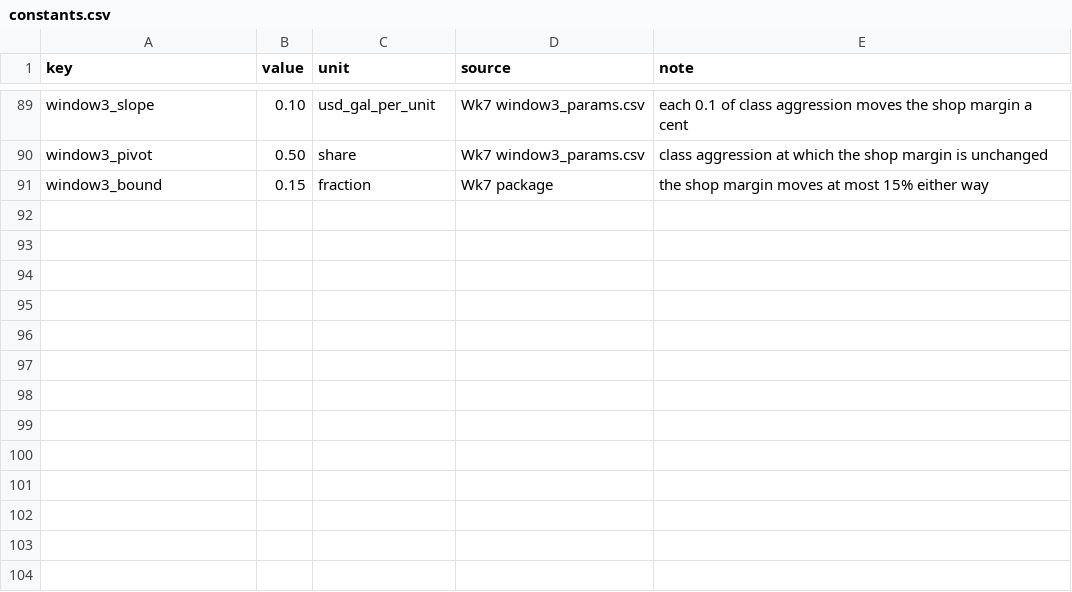
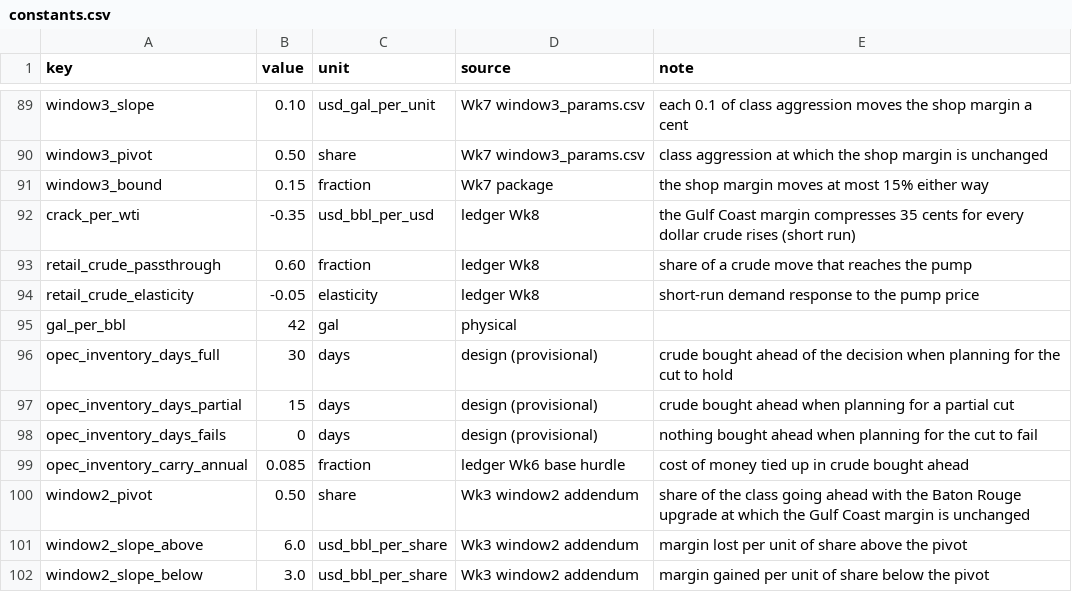
Before and after one commit to OneSmarterInc/flexee-economics, a CSV file: packages/operating-model/data/constants.csv, drawn as a sheet; only a part is shown, gaps mark what is left out.

```diff
--- a/packages/operating-model/data/constants.csv
+++ b/packages/operating-model/data/constants.csv
@@ -91 +91,12 @@ window3_pivot,0.50,share,Wk7 window3_params.csv,class aggression at which the sh
 window3_bound,0.15,fraction,Wk7 package,the shop margin moves at most 15% either way
+crack_per_wti,-0.35,usd_bbl_per_usd,ledger Wk8,the Gulf Coast margin compresses 35 cents for every dollar crude rises (short run)
+retail_crude_passthrough,0.60,fraction,ledger Wk8,share of a crude move that reaches the pump
+retail_crude_elasticity,-0.05,elasticity,ledger Wk8,short-run demand response to the pump price
+gal_per_bbl,42,gal,physical,
+opec_inventory_days_full,30,days,design (provisional),crude bought ahead of the decision when planning for the cut to hold
+opec_inventory_days_partial,15,days,design (provisional),crude bought ahead when planning for a partial cut
+opec_inventory_days_fails,0,days,design (provisional),nothing bought ahead when planning for the cut to fail
+opec_inventory_carry_annual,0.085,fraction,ledger Wk6 base hurdle,cost of money tied up in crude bought ahead
+window2_pivot,0.50,share,Wk3 window2 addendum,share of the class going ahead with the Baton Rouge upgrade at which the Gulf Coast margin is unchanged
+window2_slope_above,6.0,usd_bbl_per_share,Wk3 window2 addendum,margin lost per unit of share above the pivot
+window2_slope_below,3.0,usd_bbl_per_share,Wk3 window2 addendum,margin gained per unit of share below the pivot
```
Also changed, not shown: packages/operating-model/data/levers.csv, packages/operating-model/data/market_path.csv, 40 other files.
